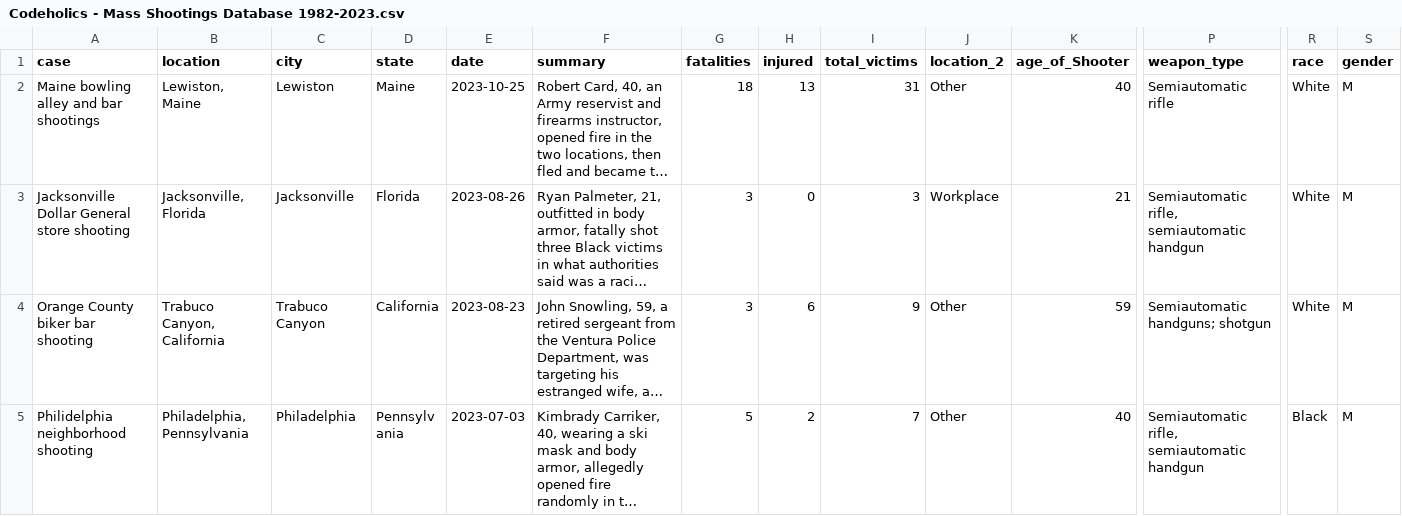
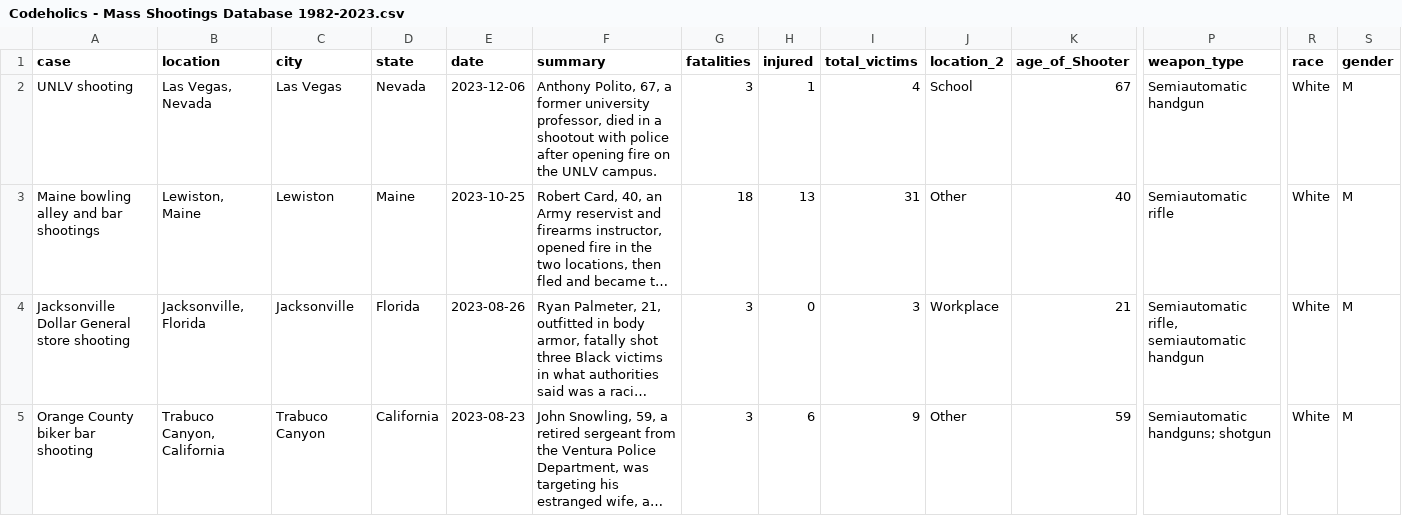
Before and after one commit to Codeholics/US-Mass-Shootings, a CSV file: Export/Codeholics - Mass Shootings Database 1982-2023.csv, drawn as a sheet; only a part is shown, gaps mark what is left out; the shorter side is filled out with more unchanged rows; long unchanged cells end in …; rows hold the shown columns only; the diff names each change by its address in the sheet, - before the commit and + after, or states it on an @@ line.

Commit message:
Update Codeholics - Mass Shootings Database 1982-2023.csv

```diff
--- a/Export/Codeholics - Mass Shootings Database 1982-2023.csv
+++ b/Export/Codeholics - Mass Shootings Database 1982-2023.csv
+row 2: UNLV shooting | Las Vegas, Nevada | Las Vegas | Nevada | 2023-12-06 | Anthony Polito, 67, a former university professor, died in a shootout with police after opening fire on the UNLV campus. | 3 | 1 | 4 | School | 67 | Semiautomatic handgun | White | M
```
